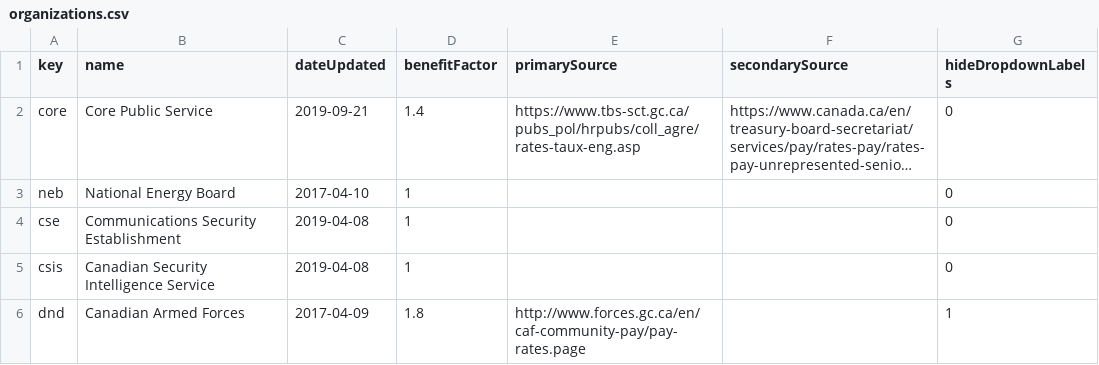
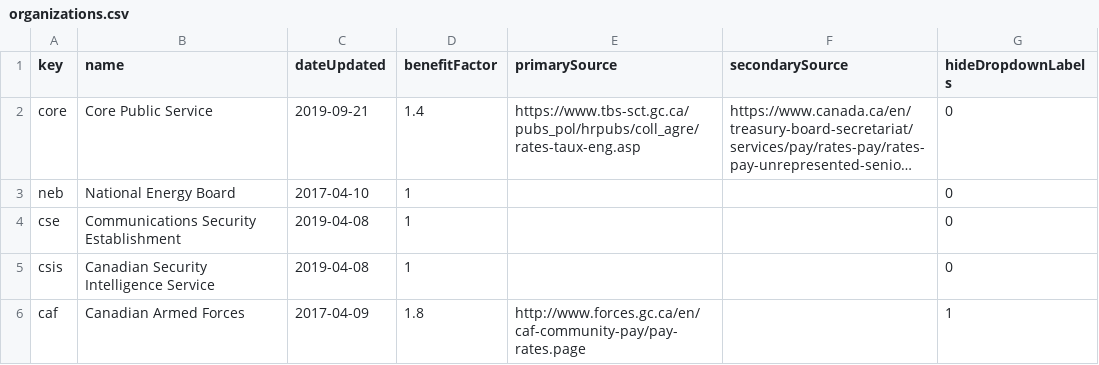
Before and after one commit to meetingcostcalculator/meeting-cost-calculator-data, a CSV file: ca/organizations.csv, drawn as a sheet; long unchanged cells end in ….

Commit message:
Fix for Canadian Armed Forces classifications not appearing

```diff
--- a/ca/organizations.csv
+++ b/ca/organizations.csv
@@ -5,2 +5,2 @@ cse,Communications Security Establishment,2019-04-08,1,,,0
 csis,Canadian Security Intelligence Service,2019-04-08,1,,,0
-dnd,Canadian Armed Forces,2017-04-09,1.8,http://www.forces.gc.ca/en/caf-community-pay/pay-rates.page,,1
+caf,Canadian Armed Forces,2017-04-09,1.8,http://www.forces.gc.ca/en/caf-community-pay/pay-rates.page,,1
```
